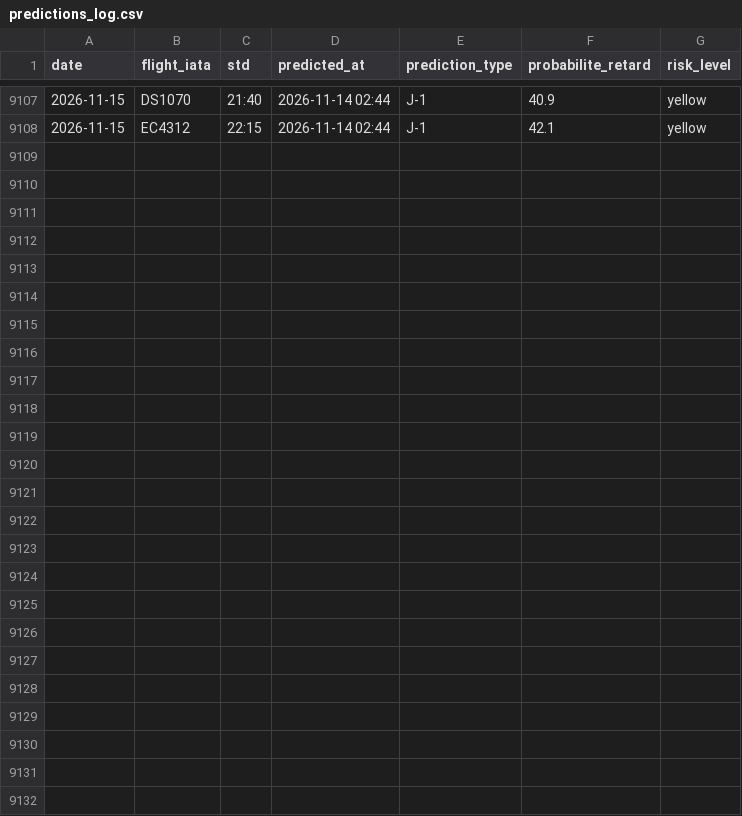
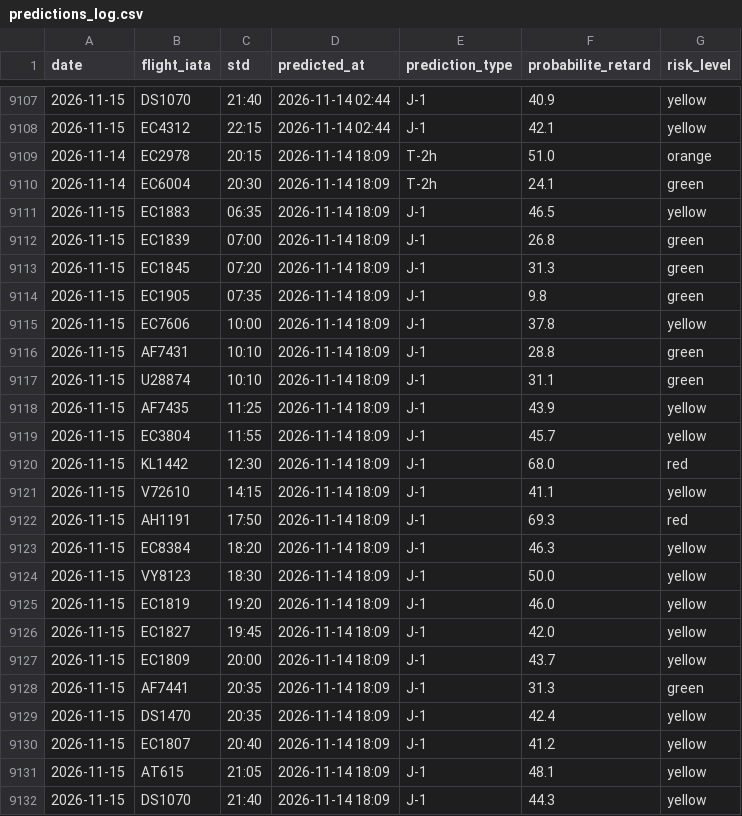
Before and after one commit to gauthierpotiron-pixel/bordeaux-flights, a CSV file: data/predictions_log.csv, drawn as a sheet; only a part is shown, gaps mark what is left out.

```diff
--- a/data/predictions_log.csv
+++ b/data/predictions_log.csv
@@ -9108 +9108,25 @@ date,flight_iata,std,predicted_at,prediction_type,probabilite_retard,risk_level
 2026-11-15,EC4312,22:15,2026-11-14 02:44,J-1,42.1,yellow
+2026-11-14,EC2978,20:15,2026-11-14 18:09,T-2h,51.0,orange
+2026-11-14,EC6004,20:30,2026-11-14 18:09,T-2h,24.1,green
+2026-11-15,EC1883,06:35,2026-11-14 18:09,J-1,46.5,yellow
+2026-11-15,EC1839,07:00,2026-11-14 18:09,J-1,26.8,green
+2026-11-15,EC1845,07:20,2026-11-14 18:09,J-1,31.3,green
+2026-11-15,EC1905,07:35,2026-11-14 18:09,J-1,9.8,green
+2026-11-15,EC7606,10:00,2026-11-14 18:09,J-1,37.8,yellow
+2026-11-15,AF7431,10:10,2026-11-14 18:09,J-1,28.8,green
+2026-11-15,U28874,10:10,2026-11-14 18:09,J-1,31.1,green
+2026-11-15,AF7435,11:25,2026-11-14 18:09,J-1,43.9,yellow
+2026-11-15,EC3804,11:55,2026-11-14 18:09,J-1,45.7,yellow
+2026-11-15,KL1442,12:30,2026-11-14 18:09,J-1,68.0,red
+2026-11-15,V72610,14:15,2026-11-14 18:09,J-1,41.1,yellow
+2026-11-15,AH1191,17:50,2026-11-14 18:09,J-1,69.3,red
+2026-11-15,EC8384,18:20,2026-11-14 18:09,J-1,46.3,yellow
+2026-11-15,VY8123,18:30,2026-11-14 18:09,J-1,50.0,yellow
+2026-11-15,EC1819,19:20,2026-11-14 18:09,J-1,46.0,yellow
+2026-11-15,EC1827,19:45,2026-11-14 18:09,J-1,42.0,yellow
+2026-11-15,EC1809,20:00,2026-11-14 18:09,J-1,43.7,yellow
+2026-11-15,AF7441,20:35,2026-11-14 18:09,J-1,31.3,green
+2026-11-15,DS1470,20:35,2026-11-14 18:09,J-1,42.4,yellow
+2026-11-15,EC1807,20:40,2026-11-14 18:09,J-1,41.2,yellow
+2026-11-15,AT615,21:05,2026-11-14 18:09,J-1,48.1,yellow
+2026-11-15,DS1070,21:40,2026-11-14 18:09,J-1,44.3,yellow
```
Also changed, not shown: 2 other files.
